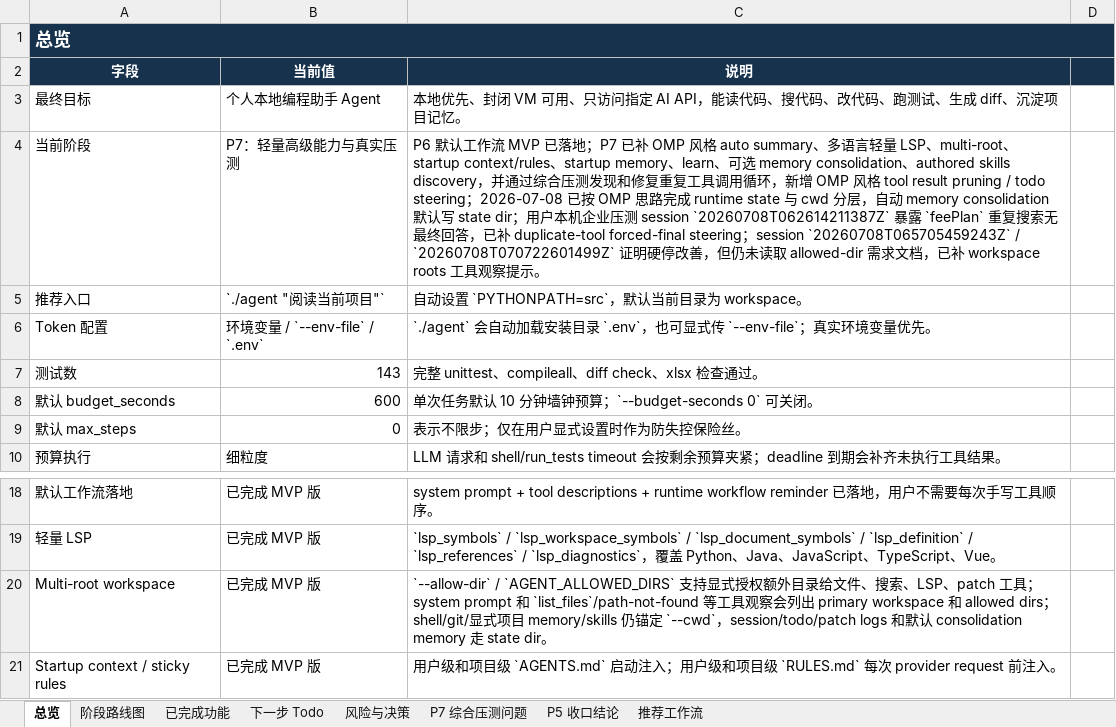
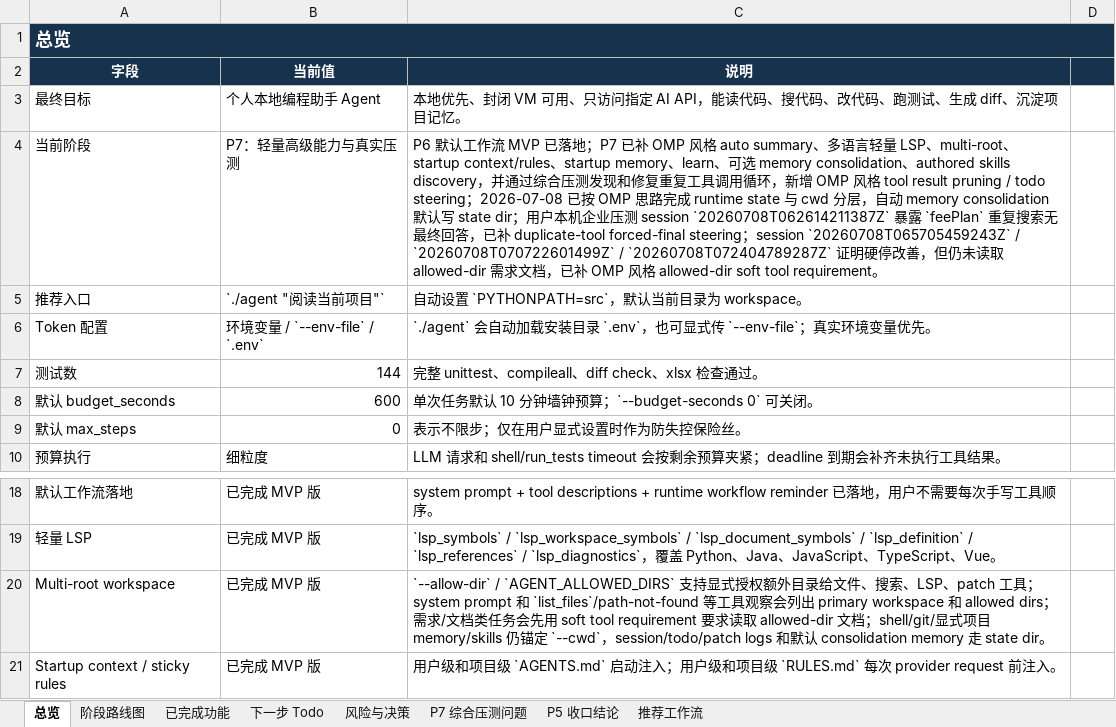
Before and after one commit to noone6931/lca-private-handoff-20260803, an Excel workbook: docs/local-coding-agent-project-management.xlsx, sheet 总览, drawn as a sheet; only a part is shown, gaps mark what is left out; values as stored, in another font and other column widths than the file's, no borders; the diff names each change by its address in the sheet, - before the commit and + after, or states it on an @@ line.

Commit message:
Require allowed-dir docs before code search

```diff
--- a/docs/local-coding-agent-project-management.xlsx (sheet 总览)
+++ b/docs/local-coding-agent-project-management.xlsx (sheet 总览)
-C4 (说明): …/ `20260708T070722601499Z` 证明硬停改善，但仍未读取 allowed-dir 需求文档，已补 workspace roots 工具观察提示。
+C4 (说明): …/ `20260708T070722601499Z` / `20260708T072404789287Z` 证明硬停改善，但仍未读取 allowed-dir 需求文档，已补 OMP 风格 allowed-dir soft tool requirement。
-B7 (当前值): 143
+B7 (当前值): 144
-C20 (说明): …dirs；shell/git/显…
+C20 (说明): …dirs；需求/文档类任务会先用 soft tool requirement 要求读取 allowed-dir 文档；shell/git/显…
```
Also changed, not shown: sheet P7 综合压测问题, sheet 风险与决策, sheet 下一步 Todo, sheet 阶段路线图, sheet 已完成功能, 6 other files.
